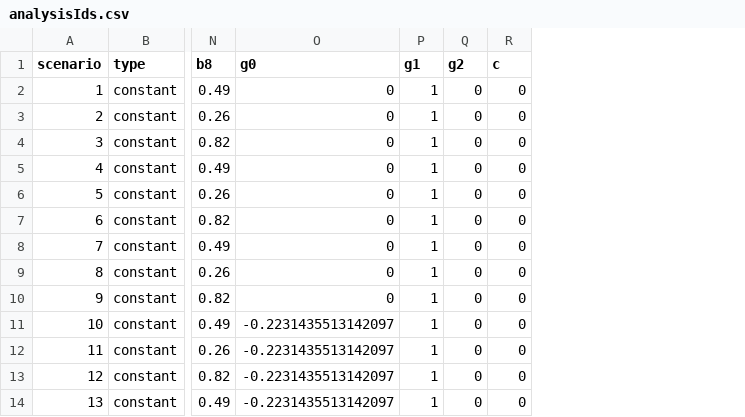
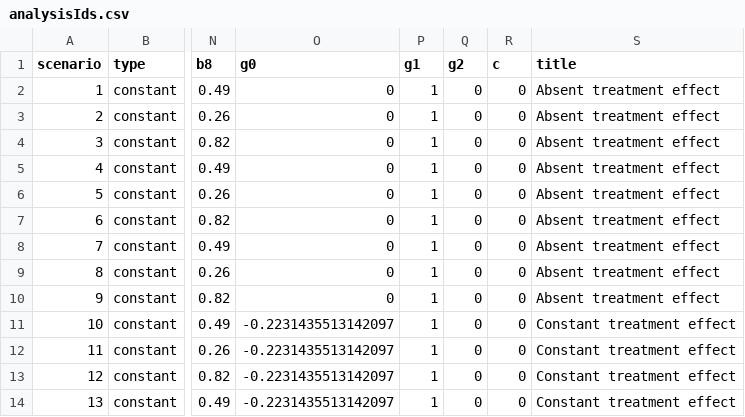
Before and after one commit to rekkasa/arekkas_HteSimulation_BMC_2021, a CSV file: data/processed/analysisIds.csv, drawn as a sheet; only a part is shown, gaps mark what is left out; the diff names each change by its address in the sheet, - before the commit and + after, or states it on an @@ line.

Commit message:
add scenario titles

```diff
--- a/data/processed/analysisIds.csv
+++ b/data/processed/analysisIds.csv
+column S (title), rows 2-14: Absent treatment effect | Absent treatment effect | Absent treatment effect | Absent treatment effect | Absent treatment effect | Absent treatment effect | Absent treatment effect | Absent treatment effect | Absent treatment effect | Constant treatment effect | Constant treatment effect | Constant treatment effect | Constant treatment effect
```
